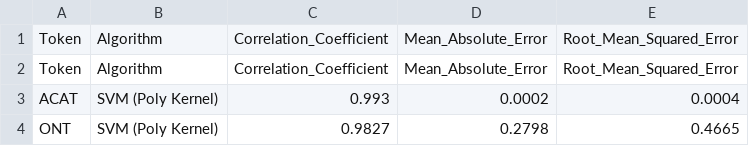
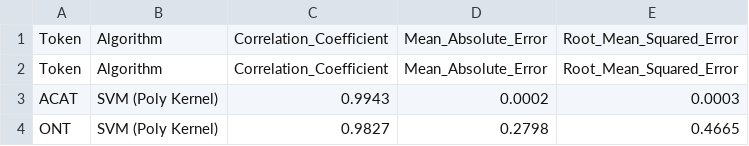
Before and after one commit to LindsayRichman/Nep5-DashApp, a CSV file: algo.csv, drawn as a sheet.

Commit message:
Update algo.csv

```diff
--- a/algo.csv
+++ b/algo.csv
@@ -2,3 +2,3 @@ Token, Algorithm, Correlation_Coefficient, Mean_Absolute_Error, Root_Mean_Square
 Token, Algorithm, Correlation_Coefficient, Mean_Absolute_Error, Root_Mean_Squared_Error
-ACAT, SVM (Poly Kernel), 0.993, 0.0002, 0.0004
+ACAT, SVM (Poly Kernel), 0.9943, 0.0002, 0.0003
 ONT, SVM (Poly Kernel), 0.9827, 0.2798, 0.4665
```
